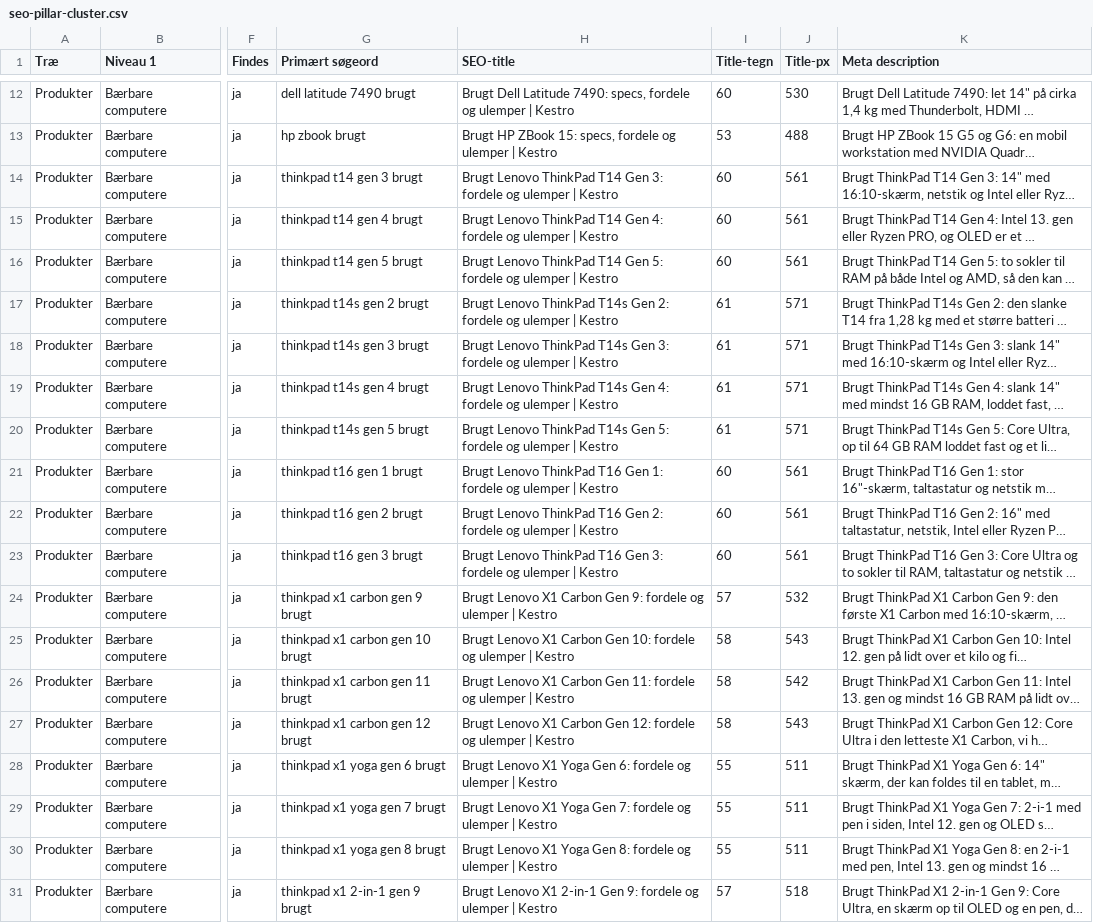
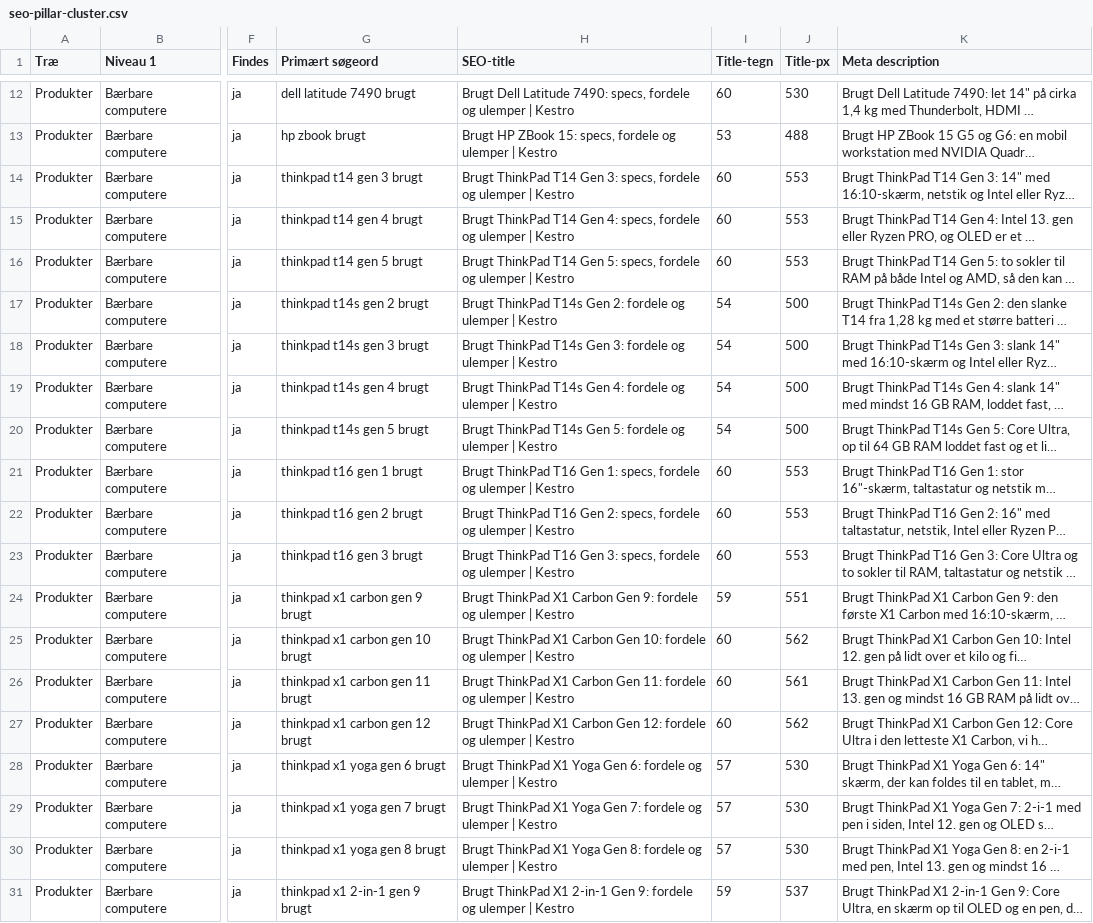
Before and after one commit to alirezadk2016/kestro, a CSV file: docs/seo-pillar-cluster.csv, drawn as a sheet; only a part is shown, gaps mark what is left out; long unchanged cells end in …; the diff covers the shown part only; the diff names each change by its address in the sheet, - before the commit and + after, or states it on an @@ line.

```diff
--- a/docs/seo-pillar-cluster.csv
+++ b/docs/seo-pillar-cluster.csv
-H14 (SEO-title): Brugt Lenovo ThinkPad T14 Gen 3: fordele og…
+H14 (SEO-title): Brugt ThinkPad T14 Gen 3: specs, fordele og…
-J14:J16 (Title-px): 561
+J14:J16 (Title-px): 553
-H15 (SEO-title): Brugt Lenovo ThinkPad T14 Gen 4: fordele og…
+H15 (SEO-title): Brugt ThinkPad T14 Gen 4: specs, fordele og…
-H16 (SEO-title): Brugt Lenovo ThinkPad T14 Gen 5: fordele og…
+H16 (SEO-title): Brugt ThinkPad T14 Gen 5: specs, fordele og…
-H17 (SEO-title): Brugt Lenovo ThinkPad T14s…
+H17 (SEO-title): Brugt ThinkPad T14s…
-I17:I20 (Title-tegn): 61
+I17:I20 (Title-tegn): 54
-J17:J20 (Title-px): 571
+J17:J20 (Title-px): 500
-H18 (SEO-title): Brugt Lenovo ThinkPad T14s…
+H18 (SEO-title): Brugt ThinkPad T14s…
-H19 (SEO-title): Brugt Lenovo ThinkPad T14s…
+H19 (SEO-title): Brugt ThinkPad T14s…
-H20 (SEO-title): Brugt Lenovo ThinkPad T14s…
+H20 (SEO-title): Brugt ThinkPad T14s…
-H21 (SEO-title): Brugt Lenovo ThinkPad T16 Gen 1: fordele og…
+H21 (SEO-title): Brugt ThinkPad T16 Gen 1: specs, fordele og…
-J21:J23 (Title-px): 561
+J21:J23 (Title-px): 553
-H22 (SEO-title): Brugt Lenovo ThinkPad T16 Gen 2: fordele og…
+H22 (SEO-title): Brugt ThinkPad T16 Gen 2: specs, fordele og…
-H23 (SEO-title): Brugt Lenovo ThinkPad T16 Gen 3: fordele og…
+H23 (SEO-title): Brugt ThinkPad T16 Gen 3: specs, fordele og…
-H24 (SEO-title): Brugt Lenovo X1 Carbon…
+H24 (SEO-title): Brugt ThinkPad X1 Carbon…
-I24 (Title-tegn): 57
+I24 (Title-tegn): 59
-J24 (Title-px): 532
+J24 (Title-px): 551
-H25 (SEO-title): Brugt Lenovo X1 Carbon…
+H25 (SEO-title): Brugt ThinkPad X1 Carbon…
-I25:I27 (Title-tegn): 58
+I25:I27 (Title-tegn): 60
-J25 (Title-px): 543
+J25 (Title-px): 562
-H26 (SEO-title): Brugt Lenovo X1 Carbon…
+H26 (SEO-title): Brugt ThinkPad X1 Carbon…
-J26 (Title-px): 542
+J26 (Title-px): 561
-H27 (SEO-title): Brugt Lenovo X1 Carbon…
+H27 (SEO-title): Brugt ThinkPad X1 Carbon…
-J27 (Title-px): 543
+J27 (Title-px): 562
-H28 (SEO-title): Brugt Lenovo X1 Yoga…
+H28 (SEO-title): Brugt ThinkPad X1 Yoga…
-I28:I30 (Title-tegn): 55
+I28:I30 (Title-tegn): 57
-J28:J30 (Title-px): 511
+J28:J30 (Title-px): 530
-H29 (SEO-title): Brugt Lenovo X1 Yoga…
+H29 (SEO-title): Brugt ThinkPad X1 Yoga…
-H30 (SEO-title): Brugt Lenovo X1 Yoga…
+H30 (SEO-title): Brugt ThinkPad X1 Yoga…
-H31 (SEO-title): Brugt Lenovo X1 2-in-1…
+H31 (SEO-title): Brugt ThinkPad X1 2-in-1…
-I31 (Title-tegn): 57
+I31 (Title-tegn): 59
-J31 (Title-px): 518
+J31 (Title-px): 537
```
Also changed, not shown: 95 edited cells elsewhere in this file, docs/seo-internal-links.csv, docs/seo-keyword-map.csv, 3 other files.
